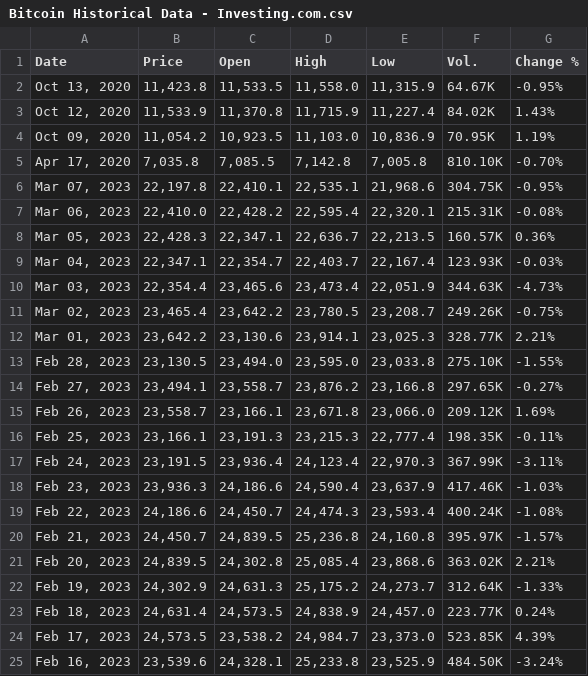
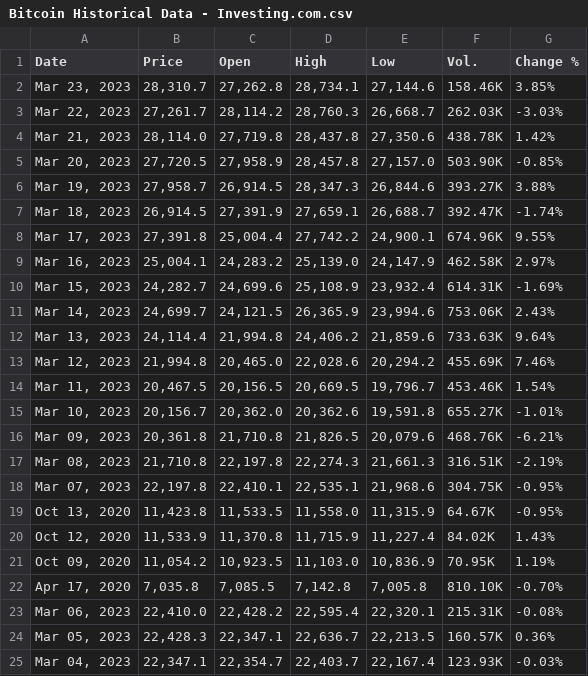
Before and after one commit to rgiosa10/crypto-pricing-project, a CSV file: dsa-airflow/data/Bitcoin Historical Data - Investing.com.csv, drawn as a sheet; only a part is shown; the shorter side is filled out with more unchanged rows.

Commit message:
Add historical data from investing.com

```diff
--- a/dsa-airflow/data/Bitcoin Historical Data - Investing.com.csv
+++ b/dsa-airflow/data/Bitcoin Historical Data - Investing.com.csv
@@ -1,2 +1,19 @@
 "Date","Price","Open","High","Low","Vol.","Change %"
+"Mar 23, 2023","28,310.7","27,262.8","28,734.1","27,144.6","158.46K","3.85%"
+"Mar 22, 2023","27,261.7","28,114.2","28,760.3","26,668.7","262.03K","-3.03%"
+"Mar 21, 2023","28,114.0","27,719.8","28,437.8","27,350.6","438.78K","1.42%"
+"Mar 20, 2023","27,720.5","27,958.9","28,457.8","27,157.0","503.90K","-0.85%"
+"Mar 19, 2023","27,958.7","26,914.5","28,347.3","26,844.6","393.27K","3.88%"
+"Mar 18, 2023","26,914.5","27,391.9","27,659.1","26,688.7","392.47K","-1.74%"
+"Mar 17, 2023","27,391.8","25,004.4","27,742.2","24,900.1","674.96K","9.55%"
+"Mar 16, 2023","25,004.1","24,283.2","25,139.0","24,147.9","462.58K","2.97%"
+"Mar 15, 2023","24,282.7","24,699.6","25,108.9","23,932.4","614.31K","-1.69%"
+"Mar 14, 2023","24,699.7","24,121.5","26,365.9","23,994.6","753.06K","2.43%"
+"Mar 13, 2023","24,114.4","21,994.8","24,406.2","21,859.6","733.63K","9.64%"
+"Mar 12, 2023","21,994.8","20,465.0","22,028.6","20,294.2","455.69K","7.46%"
+"Mar 11, 2023","20,467.5","20,156.5","20,669.5","19,796.7","453.46K","1.54%"
+"Mar 10, 2023","20,156.7","20,362.0","20,362.6","19,591.8","655.27K","-1.01%"
+"Mar 09, 2023","20,361.8","21,710.8","21,826.5","20,079.6","468.76K","-6.21%"
+"Mar 08, 2023","21,710.8","22,197.8","22,274.3","21,661.3","316.51K","-2.19%"
+"Mar 07, 2023","22,197.8","22,410.1","22,535.1","21,968.6","304.75K","-0.95%"
 "Oct 13, 2020","11,423.8","11,533.5","11,558.0","11,315.9","64.67K","-0.95%"
@@ -5,3 +22,2 @@
 "Apr 17, 2020","7,035.8","7,085.5","7,142.8","7,005.8","810.10K","-0.70%"
-"Mar 07, 2023","22,197.8","22,410.1","22,535.1","21,968.6","304.75K","-0.95%"
 "Mar 06, 2023","22,410.0","22,428.2","22,595.4","22,320.1","215.31K","-0.08%"
```
Also changed, not shown: 1 other file.
